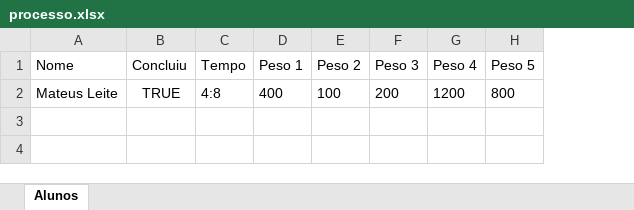
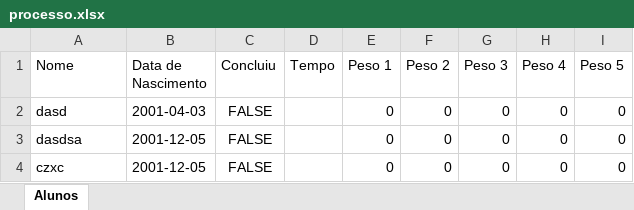
Before and after one commit to camposchk/BoschFormas, an Excel workbook: processo.xlsx, sheet Alunos, drawn as a sheet; values as stored, in another font and other column widths than the file's, no borders; removed rows and columns are numbered as before the commit, all else as after; the diff names each change by its address in the sheet, - before the commit and + after, or states it on an @@ line.

```diff
--- a/processo.xlsx (sheet Alunos)
+++ b/processo.xlsx (sheet Alunos)
+column B (Data de Nascimento), empty
-row 2: Mateus Leite | TRUE | 4:8 | 400 | 100 | 200 | 1200 | 800
+row 2: dasd | 2001-04-03 | FALSE |  | 0 | 0 | 0 | 0 | 0
+row 3: dasdsa | 2001-12-05 | FALSE |  | 0 | 0 | 0 | 0 | 0
+row 4: czxc | 2001-12-05 | FALSE |  | 0 | 0 | 0 | 0 | 0
```
Also changed, not shown: 7 other files.
